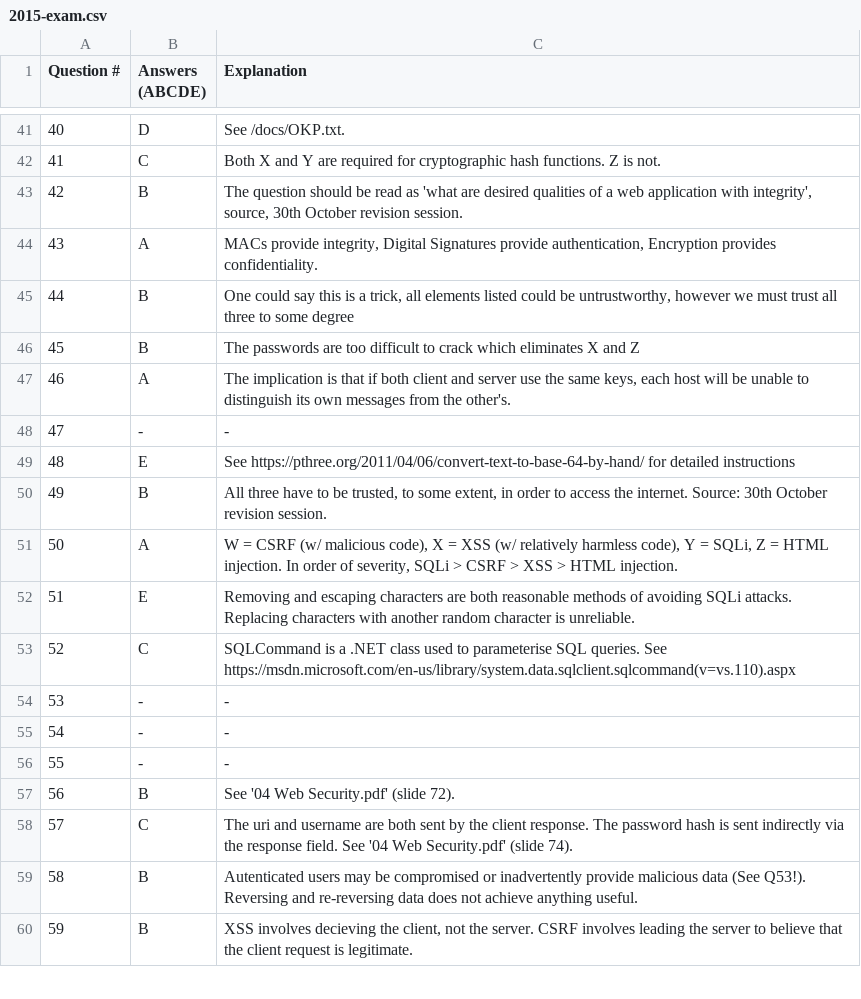
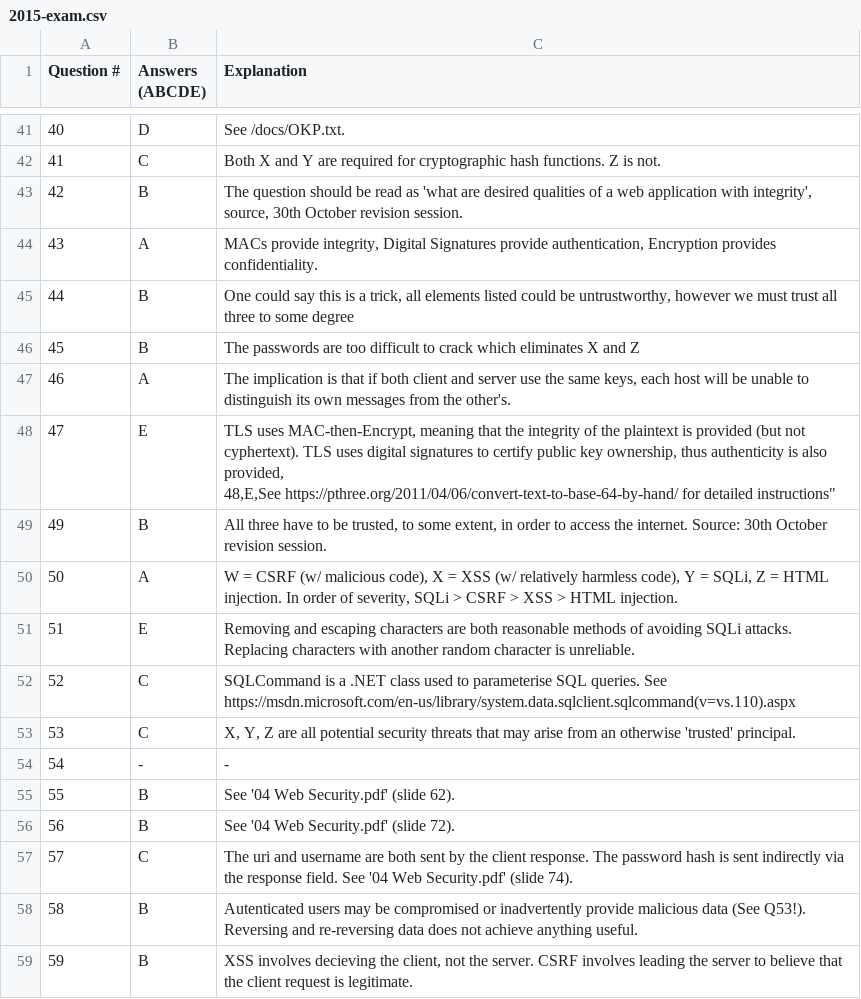
Before and after one commit to isgavinhere/UoA-CS335, a CSV file: 2015-exam.csv, drawn as a sheet; only a part is shown, gaps mark what is left out; removed rows and columns are numbered as before the commit, all else as after; ↵ is a line break in a cell; the diff names each change by its address in the sheet, - before the commit and + after, or states it on an @@ line.

Commit message:
Add Q47, Q53, Q55

```diff
--- a/2015-exam.csv
+++ b/2015-exam.csv
-row 48: 47 | - | -
@@ column A (Question #) renumbered between rows 48 and 54 @@
-C48 (Explanation): See https://pthree.org/2011/04/06/convert-text-to-base-64-by-hand/ for detailed instructions
+C48 (Explanation): TLS uses MAC-then-Encrypt, meaning that the integrity of the plaintext is provided (but not cyphertext). TLS uses digital signatures to certify public key ownership, thus authenticity is also provided, ↵ 48,E,See https://pthree.org/2011/04/06/convert-text-to-base-64-by-hand/ for detailed instructions"
+row 53: 53 | C | X, Y, Z are all potential security threats that may arise from an otherwise 'trusted' principal.
-row 55: 54 | - | -
-row 56: 55 | - | -
+row 55: 55 | B | See '04 Web Security.pdf' (slide 62).
```
